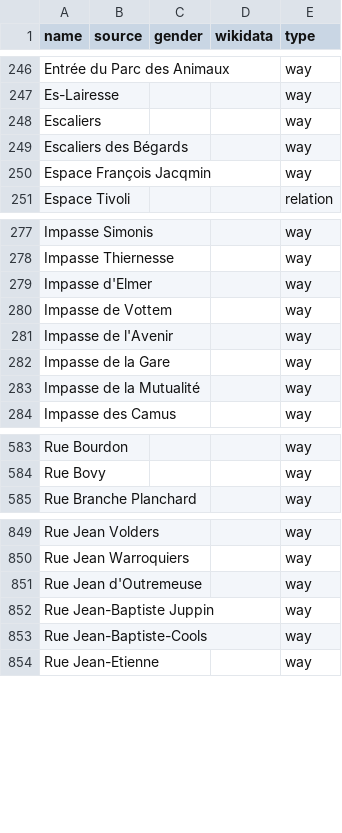
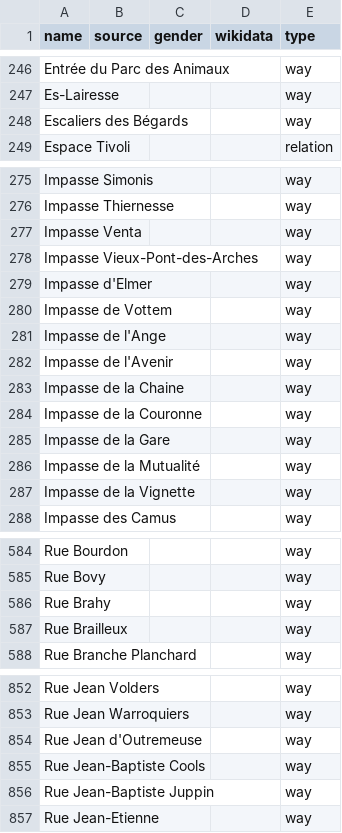
Before and after one commit to EqualStreetNames/equalstreetnames-liege, a CSV file: data/other.csv, drawn as a sheet; only a part is shown, gaps mark what is left out; removed rows and columns are numbered as before the commit, all else as after; the diff covers the shown part only; the diff names each change by its address in the sheet, - before the commit and + after, or states it on an @@ line.

```diff
--- a/data/other.csv
+++ b/data/other.csv
-row 248: Escaliers |  |  |  | way
-row 250: Espace François Jacqmin |  |  |  | way
+row 277: Impasse Venta |  |  |  | way
+row 278: Impasse Vieux-Pont-des-Arches |  |  |  | way
+row 281: Impasse de l'Ange |  |  |  | way
+row 283: Impasse de la Chaine |  |  |  | way
+row 284: Impasse de la Couronne |  |  |  | way
+row 287: Impasse de la Vignette |  |  |  | way
+row 586: Rue Brahy |  |  |  | way
+row 587: Rue Brailleux |  |  |  | way
+row 855: Rue Jean-Baptiste Cools |  |  |  | way
-row 853: Rue Jean-Baptiste-Cools |  |  |  | way
```
Also changed, not shown: 2 added rows, 6 removed rows and 1 edited cell elsewhere in this file, 3 other files.
